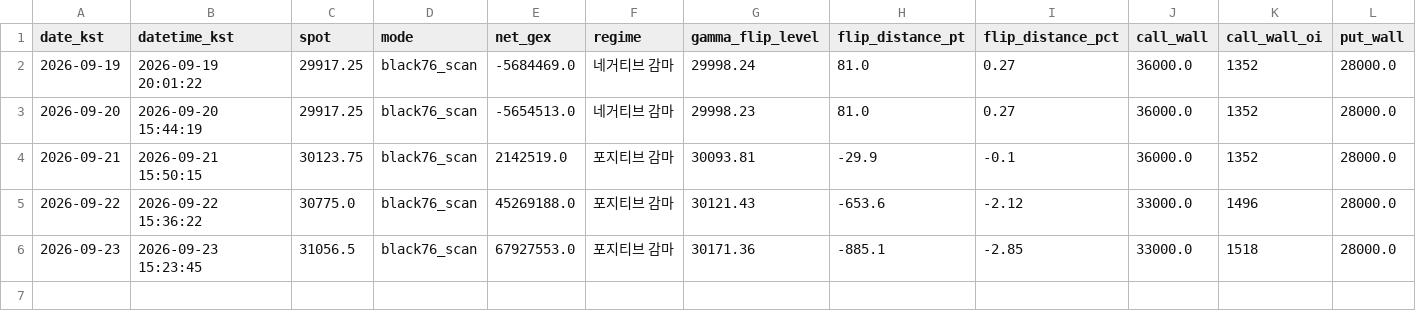
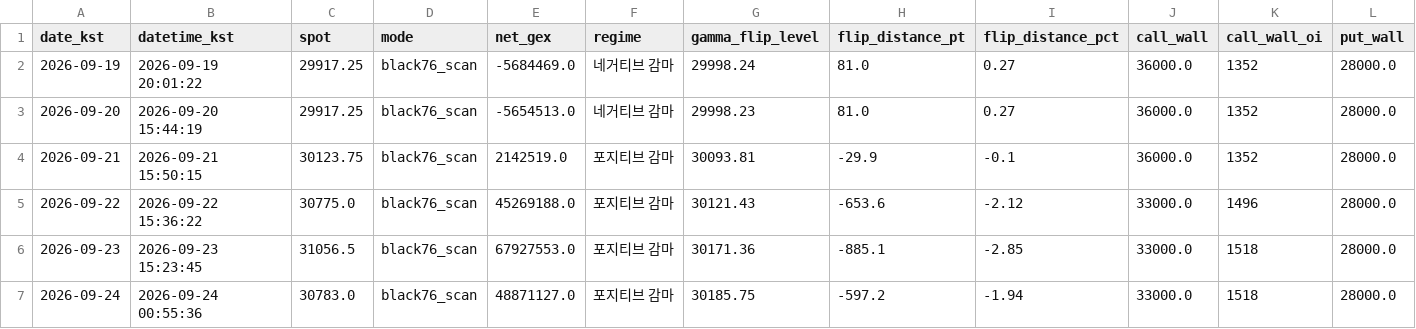
Before and after one commit to hk4jung/gamma-flip-capture, a CSV file: gamma_flip_nq_history.csv, drawn as a sheet; only a part is shown; rows hold the shown columns only; the diff names each change by its address in the sheet, - before the commit and + after, or states it on an @@ line.

```diff
--- a/gamma_flip_nq_history.csv
+++ b/gamma_flip_nq_history.csv
+row 7: 2026-09-24 | 2026-09-24 00:55:36 | 30783.0 | black76_scan | 48871127.0 | 포지티브 감마 | 30185.75 | -597.2 | -1.94 | 33000.0 | 1518 | 28000.0
```
Also changed, not shown: barchart_options_capture.csv, gamma_flip_es_history.csv, 2 other files.
